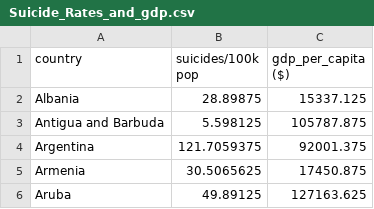
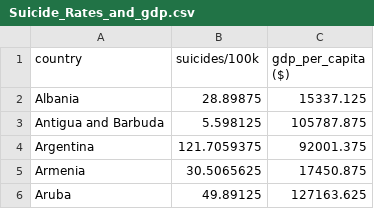
Before and after one commit to ZLim0036/FIT-3179-Project-2, a CSV file: data/Suicide_Rates_and_gdp.csv, drawn as a sheet; only a part is shown.

Commit message:
Clean up the dataset

```diff
--- a/data/Suicide_Rates_and_gdp.csv
+++ b/data/Suicide_Rates_and_gdp.csv
@@ -1,2 +1,2 @@
-country,suicides/100k pop,gdp_per_capita ($)
+country,suicides/100k,gdp_per_capita ($)
 Albania,28.89875,15337.125
```
